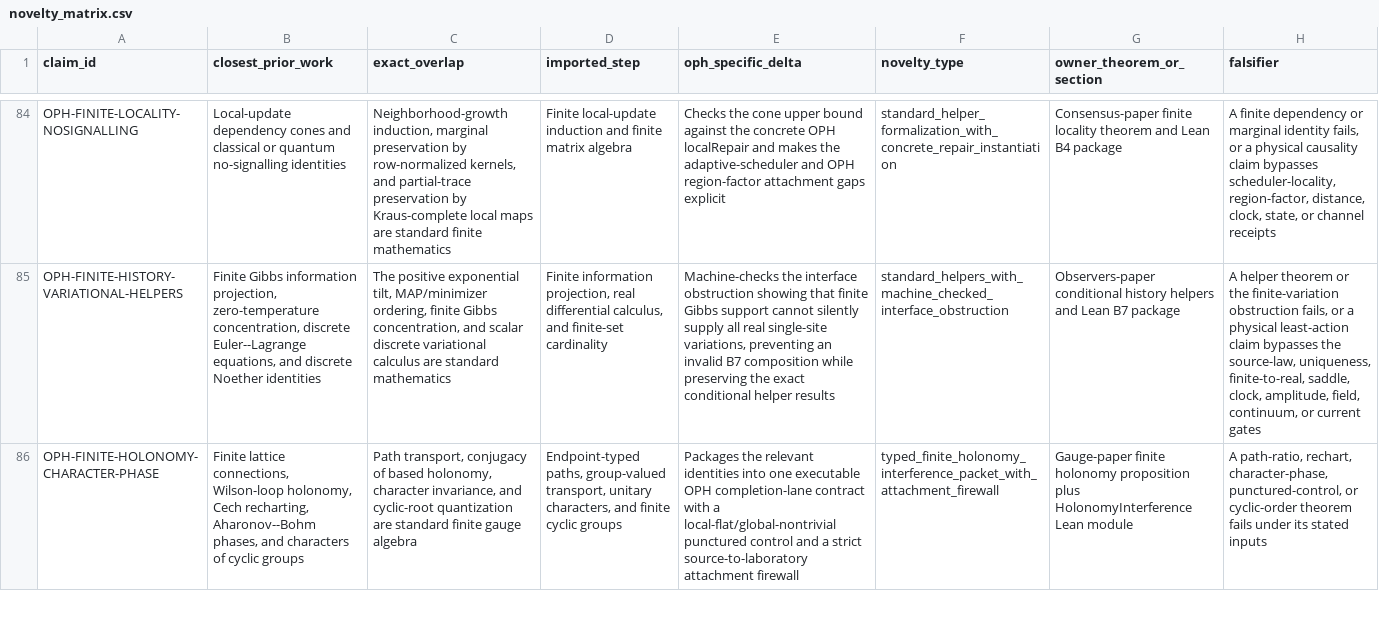
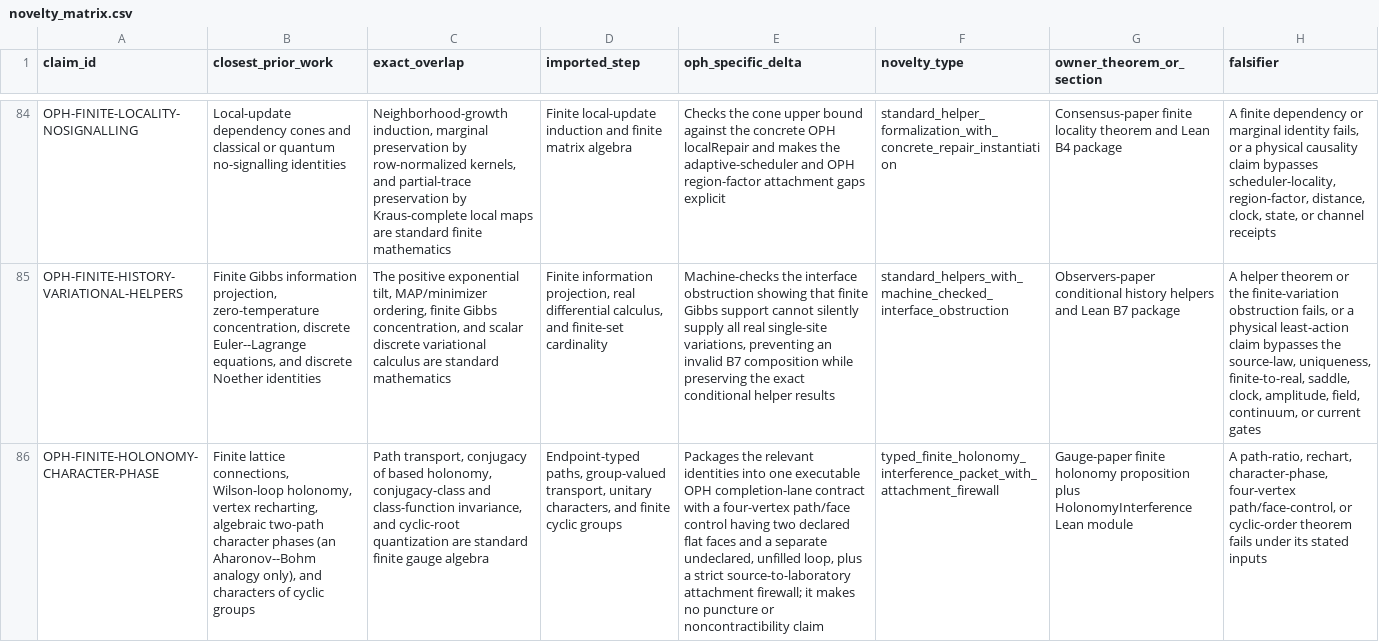
Before and after one commit to FloatingPragma/observer-patch-holography, a CSV file: claims/novelty_matrix.csv, drawn as a sheet; only a part is shown, gaps mark what is left out; the diff covers the shown part only; the diff names each change by its address in the sheet, - before the commit and + after, or states it on an @@ line.

```diff
--- a/claims/novelty_matrix.csv
+++ b/claims/novelty_matrix.csv
-B86 (closest_prior_work): …Wilson-loop holonomy, Cech recharting, Aharonov--Bohm phases, and characters…
+B86 (closest_prior_work): …Wilson-loop holonomy, vertex recharting, algebraic two-path character phases (an Aharonov--Bohm analogy only), and characters…
-C86 (exact_overlap): …based holonomy, character invariance, and…
+C86 (exact_overlap): …based holonomy, conjugacy-class and class-function invariance, and…
-E86 (oph_specific_delta): …with a local-flat/global-nontrivial punctured control and a strict source-to-laboratory attachment firewall
+E86 (oph_specific_delta): …with a four-vertex path/face control having two declared flat faces and a separate undeclared, unfilled loop, plus a strict source-to-laboratory attachment firewall; it makes no puncture or noncontractibility claim
-H86 (falsifier): …rechart, character-phase, punctured-control, or cyclic-order…
+H86 (falsifier): …rechart, character-phase, four-vertex path/face-control, or cyclic-order…
```
Also changed, not shown: 3 edited cells elsewhere in this file, claims/falsification_matrix.csv, 29 other files.
